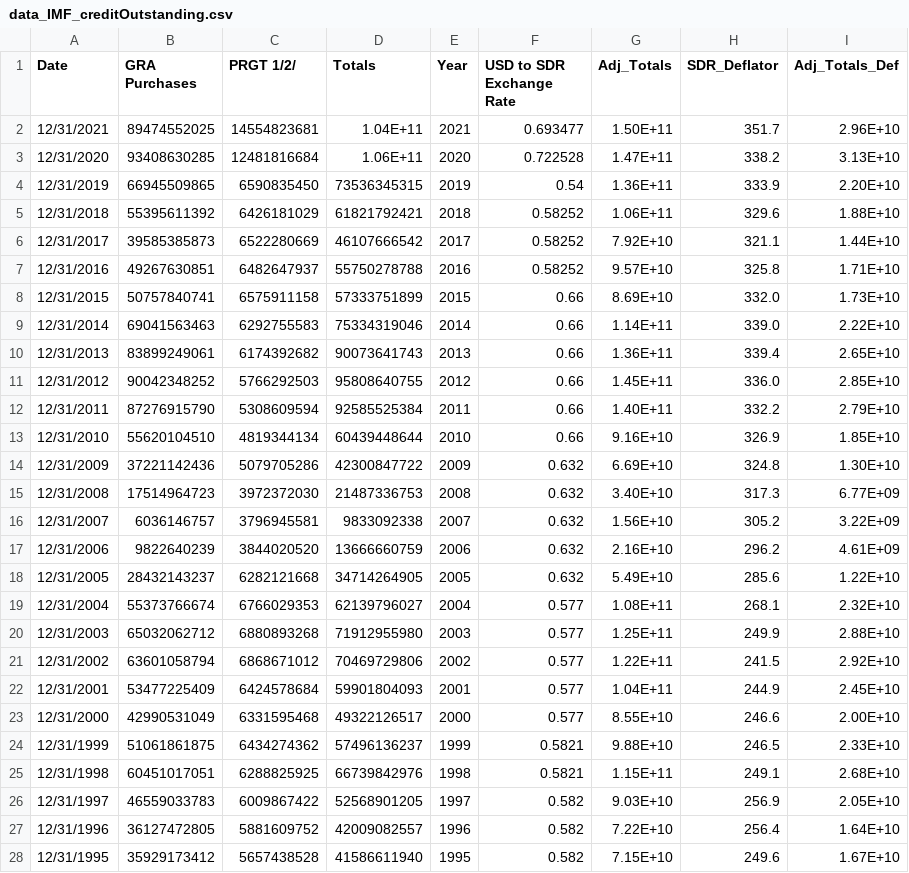
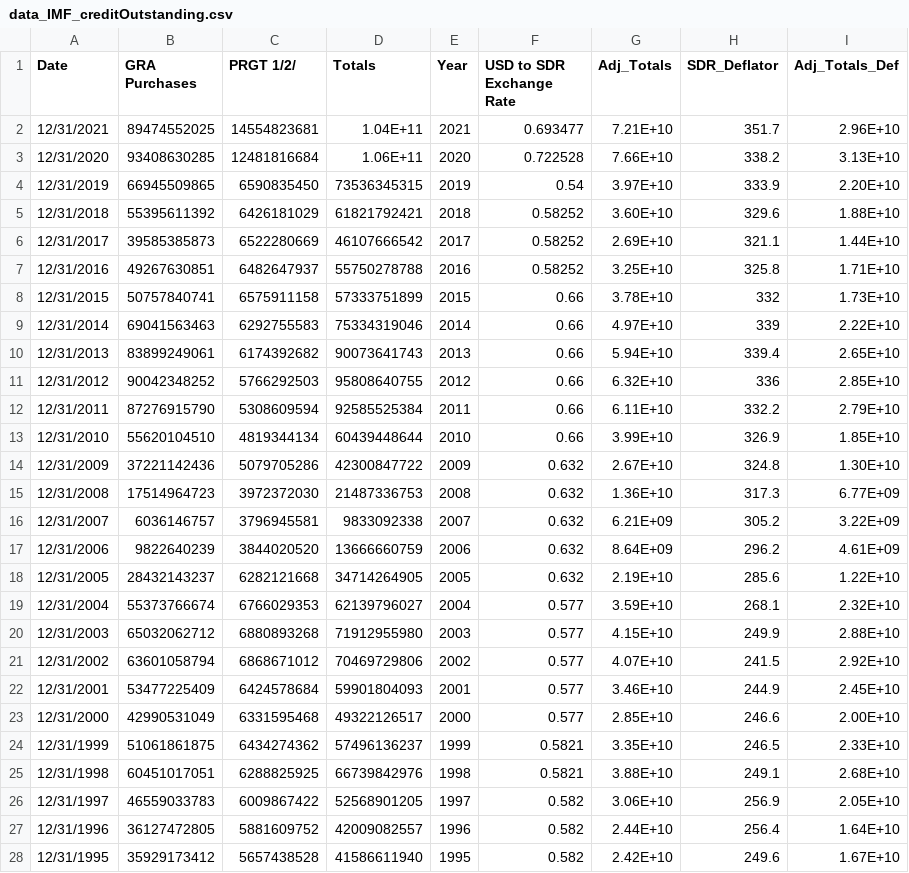
Before and after one commit to SLBlundell/slblundell.github.io, a CSV file: data_IMF_creditOutstanding.csv, drawn as a sheet; only a part is shown; the diff covers the shown part only.

Commit message:
Adjustment change from CPI to SDR deflator

```diff
--- a/data_IMF_creditOutstanding.csv
+++ b/data_IMF_creditOutstanding.csv
@@ -1,28 +1,28 @@
 Date,GRA Purchases,PRGT 1/2/,Totals,Year,USD to SDR Exchange Rate,Adj_Totals,SDR_Deflator,Adj_Totals_Def
-12/31/2021,89474552025,14554823681,1.04E+11,2021,0.693477,1.50E+11,351.7,2.96E+10
-12/31/2020,93408630285,12481816684,1.06E+11,2020,0.722528,1.47E+11,338.2,3.13E+10
-12/31/2019,66945509865,6590835450,73536345315,2019,0.54,1.36E+11,333.9,2.20E+10
-12/31/2018,55395611392,6426181029,61821792421,2018,0.58252,1.06E+11,329.6,1.88E+10
-12/31/2017,39585385873,6522280669,46107666542,2017,0.58252,7.92E+10,321.1,1.44E+10
-12/31/2016,49267630851,6482647937,55750278788,2016,0.58252,9.57E+10,325.8,1.71E+10
-12/31/2015,50757840741,6575911158,57333751899,2015,0.66,8.69E+10,332.0,1.73E+10
-12/31/2014,69041563463,6292755583,75334319046,2014,0.66,1.14E+11,339.0,2.22E+10
-12/31/2013,83899249061,6174392682,90073641743,2013,0.66,1.36E+11,339.4,2.65E+10
-12/31/2012,90042348252,5766292503,95808640755,2012,0.66,1.45E+11,336.0,2.85E+10
-12/31/2011,87276915790,5308609594,92585525384,2011,0.66,1.40E+11,332.2,2.79E+10
-12/31/2010,55620104510,4819344134,60439448644,2010,0.66,9.16E+10,326.9,1.85E+10
-12/31/2009,37221142436,5079705286,42300847722,2009,0.632,6.69E+10,324.8,1.30E+10
-12/31/2008,17514964723,3972372030,21487336753,2008,0.632,3.40E+10,317.3,6.77E+09
-12/31/2007,6036146757,3796945581,9833092338,2007,0.632,1.56E+10,305.2,3.22E+09
-12/31/2006,9822640239,3844020520,13666660759,2006,0.632,2.16E+10,296.2,4.61E+09
-12/31/2005,28432143237,6282121668,34714264905,2005,0.632,5.49E+10,285.6,1.22E+10
-12/31/2004,55373766674,6766029353,62139796027,2004,0.577,1.08E+11,268.1,2.32E+10
-12/31/2003,65032062712,6880893268,71912955980,2003,0.577,1.25E+11,249.9,2.88E+10
-12/31/2002,63601058794,6868671012,70469729806,2002,0.577,1.22E+11,241.5,2.92E+10
-12/31/2001,53477225409,6424578684,59901804093,2001,0.577,1.04E+11,244.9,2.45E+10
-12/31/2000,42990531049,6331595468,49322126517,2000,0.577,8.55E+10,246.6,2.00E+10
-12/31/1999,51061861875,6434274362,57496136237,1999,0.5821,9.88E+10,246.5,2.33E+10
-12/31/1998,60451017051,6288825925,66739842976,1998,0.5821,1.15E+11,249.1,2.68E+10
-12/31/1997,46559033783,6009867422,52568901205,1997,0.582,9.03E+10,256.9,2.05E+10
-12/31/1996,36127472805,5881609752,42009082557,1996,0.582,7.22E+10,256.4,1.64E+10
-12/31/1995,35929173412,5657438528,41586611940,1995,0.582,7.15E+10,249.6,1.67E+10
+12/31/2021,89474552025,14554823681,1.04E+11,2021,0.693477,7.21E+10,351.7,2.96E+10
+12/31/2020,93408630285,12481816684,1.06E+11,2020,0.722528,7.66E+10,338.2,3.13E+10
+12/31/2019,66945509865,6590835450,73536345315,2019,0.54,3.97E+10,333.9,2.20E+10
+12/31/2018,55395611392,6426181029,61821792421,2018,0.58252,3.60E+10,329.6,1.88E+10
+12/31/2017,39585385873,6522280669,46107666542,2017,0.58252,2.69E+10,321.1,1.44E+10
+12/31/2016,49267630851,6482647937,55750278788,2016,0.58252,3.25E+10,325.8,1.71E+10
+12/31/2015,50757840741,6575911158,57333751899,2015,0.66,3.78E+10,332,1.73E+10
+12/31/2014,69041563463,6292755583,75334319046,2014,0.66,4.97E+10,339,2.22E+10
+12/31/2013,83899249061,6174392682,90073641743,2013,0.66,5.94E+10,339.4,2.65E+10
+12/31/2012,90042348252,5766292503,95808640755,2012,0.66,6.32E+10,336,2.85E+10
+12/31/2011,87276915790,5308609594,92585525384,2011,0.66,6.11E+10,332.2,2.79E+10
+12/31/2010,55620104510,4819344134,60439448644,2010,0.66,3.99E+10,326.9,1.85E+10
+12/31/2009,37221142436,5079705286,42300847722,2009,0.632,2.67E+10,324.8,1.30E+10
+12/31/2008,17514964723,3972372030,21487336753,2008,0.632,1.36E+10,317.3,6.77E+09
+12/31/2007,6036146757,3796945581,9833092338,2007,0.632,6.21E+09,305.2,3.22E+09
+12/31/2006,9822640239,3844020520,13666660759,2006,0.632,8.64E+09,296.2,4.61E+09
+12/31/2005,28432143237,6282121668,34714264905,2005,0.632,2.19E+10,285.6,1.22E+10
+12/31/2004,55373766674,6766029353,62139796027,2004,0.577,3.59E+10,268.1,2.32E+10
+12/31/2003,65032062712,6880893268,71912955980,2003,0.577,4.15E+10,249.9,2.88E+10
+12/31/2002,63601058794,6868671012,70469729806,2002,0.577,4.07E+10,241.5,2.92E+10
+12/31/2001,53477225409,6424578684,59901804093,2001,0.577,3.46E+10,244.9,2.45E+10
+12/31/2000,42990531049,6331595468,49322126517,2000,0.577,2.85E+10,246.6,2.00E+10
+12/31/1999,51061861875,6434274362,57496136237,1999,0.5821,3.35E+10,246.5,2.33E+10
+12/31/1998,60451017051,6288825925,66739842976,1998,0.5821,3.88E+10,249.1,2.68E+10
+12/31/1997,46559033783,6009867422,52568901205,1997,0.582,3.06E+10,256.9,2.05E+10
+12/31/1996,36127472805,5881609752,42009082557,1996,0.582,2.44E+10,256.4,1.64E+10
+12/31/1995,35929173412,5657438528,41586611940,1995,0.582,2.42E+10,249.6,1.67E+10
```
Also changed, not shown: 14 edited cells elsewhere in this file, 2 other files.
